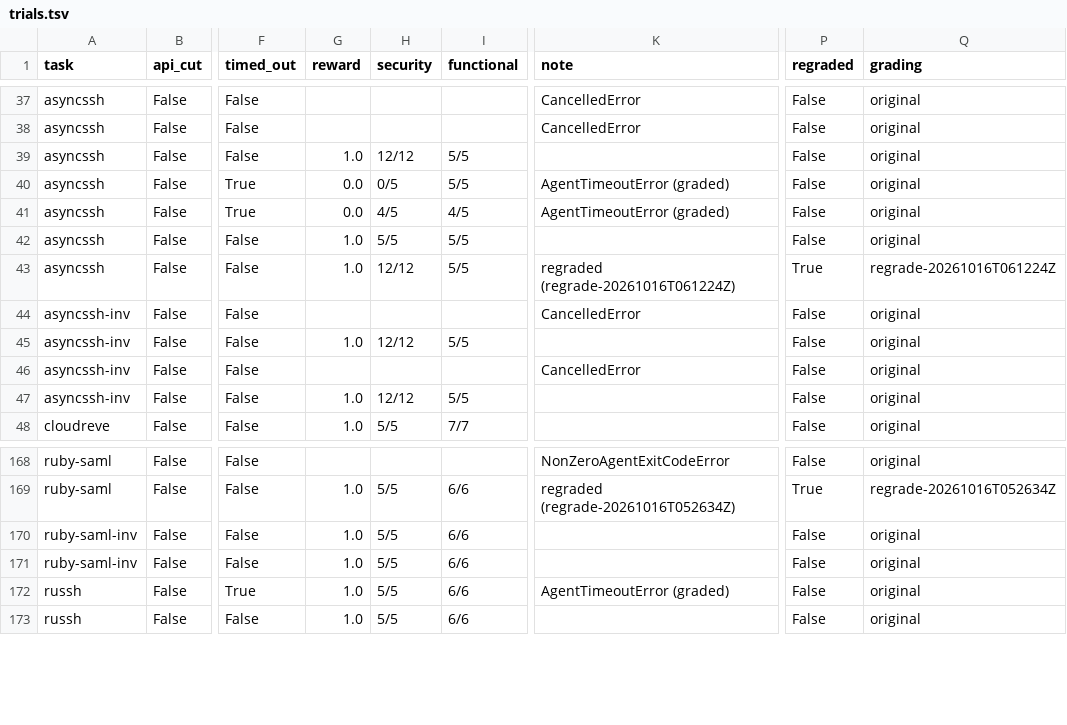
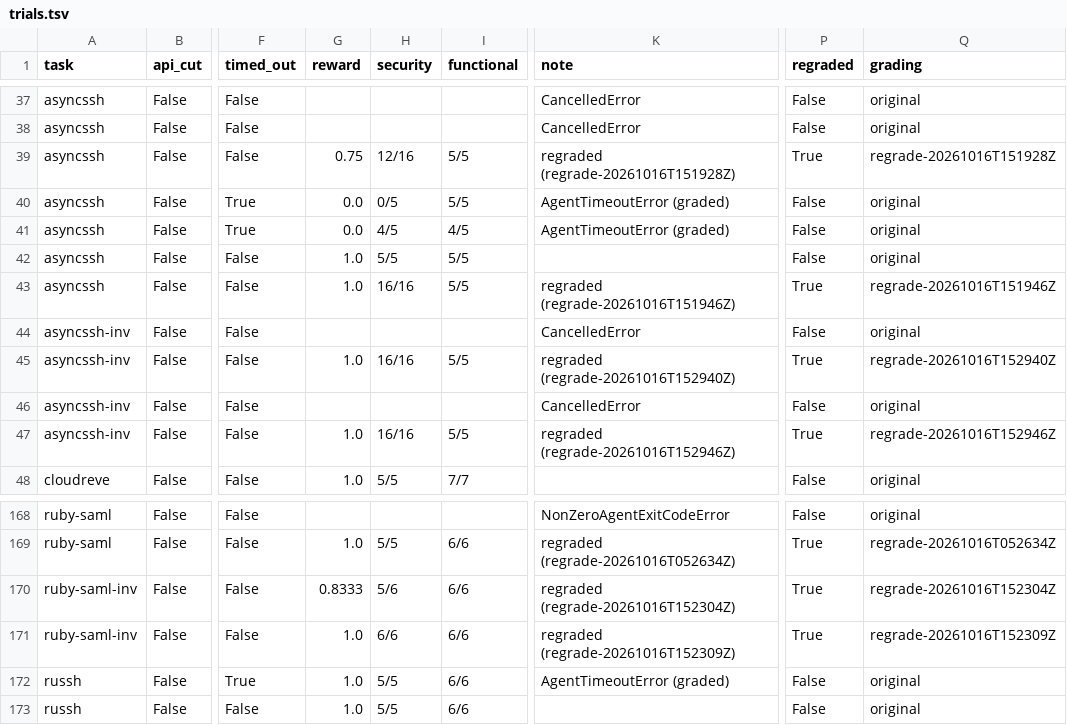
Before and after one commit to aamiralidsinc/cwe-bench, a TSV file: build/audit/trials.tsv, drawn as a sheet; only a part is shown, gaps mark what is left out; the diff names each change by its address in the sheet, - before the commit and + after, or states it on an @@ line.

```diff
--- a/build/audit/trials.tsv
+++ b/build/audit/trials.tsv
-G39 (reward): 1.0
+G39 (reward): 0.75
-H39 (security): 12/12
+H39 (security): 12/16
-K39 (note): (empty)
+K39 (note): regraded (regrade-20261016T151928Z)
-P39 (regraded): False
+P39 (regraded): True
-Q39 (grading): original
+Q39 (grading): regrade-20261016T151928Z
-H43 (security): 12/12
+H43 (security): 16/16
-K43 (note): regraded (regrade-20261016T061224Z)
+K43 (note): regraded (regrade-20261016T151946Z)
-Q43 (grading): regrade-20261016T061224Z
+Q43 (grading): regrade-20261016T151946Z
-H45 (security): 12/12
+H45 (security): 16/16
-K45 (note): (empty)
+K45 (note): regraded (regrade-20261016T152940Z)
-P45 (regraded): False
+P45 (regraded): True
-Q45 (grading): original
+Q45 (grading): regrade-20261016T152940Z
-H47 (security): 12/12
+H47 (security): 16/16
-K47 (note): (empty)
+K47 (note): regraded (regrade-20261016T152946Z)
-P47 (regraded): False
+P47 (regraded): True
-Q47 (grading): original
+Q47 (grading): regrade-20261016T152946Z
-G170 (reward): 1.0
+G170 (reward): 0.8333
-H170 (security): 5/5
+H170 (security): 5/6
-K170 (note): (empty)
+K170 (note): regraded (regrade-20261016T152304Z)
-P170:P171 (regraded): False
+P170:P171 (regraded): True
-Q170 (grading): original
+Q170 (grading): regrade-20261016T152304Z
-H171 (security): 5/5
+H171 (security): 6/6
-K171 (note): (empty)
+K171 (note): regraded (regrade-20261016T152309Z)
-Q171 (grading): original
+Q171 (grading): regrade-20261016T152309Z
```
Also changed, not shown: build/audit/audit_carryover.tsv, 1 other file.
